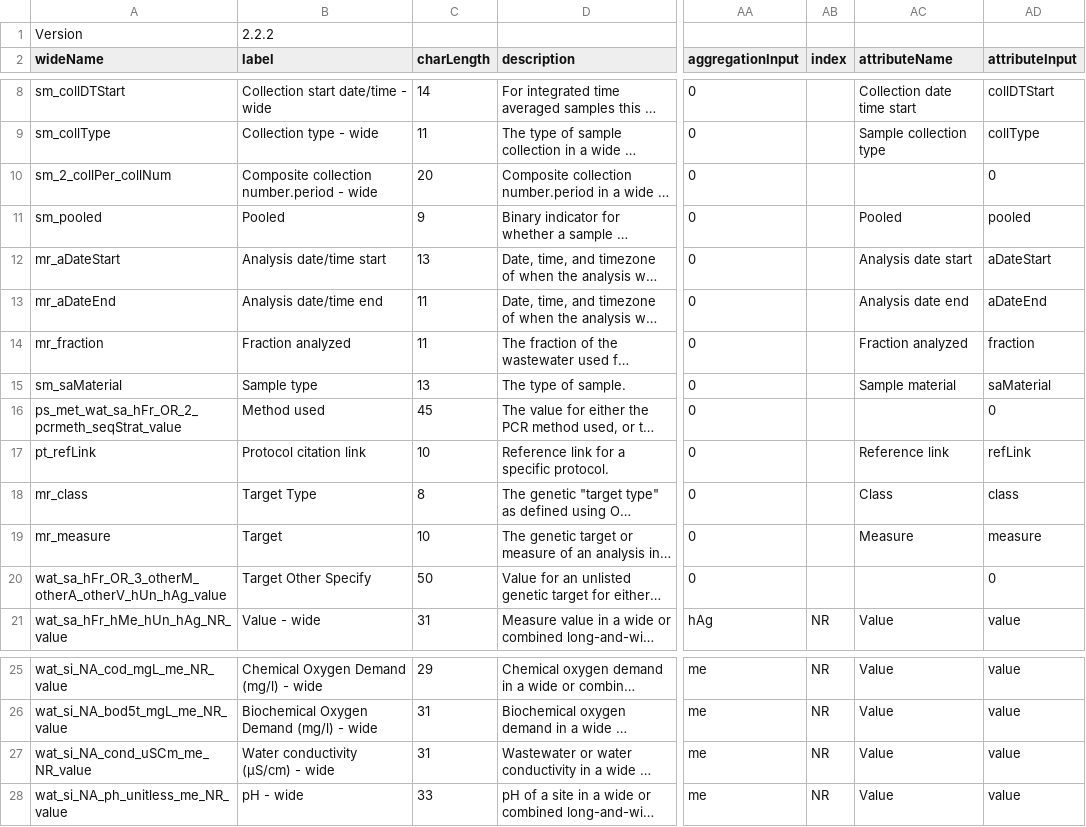
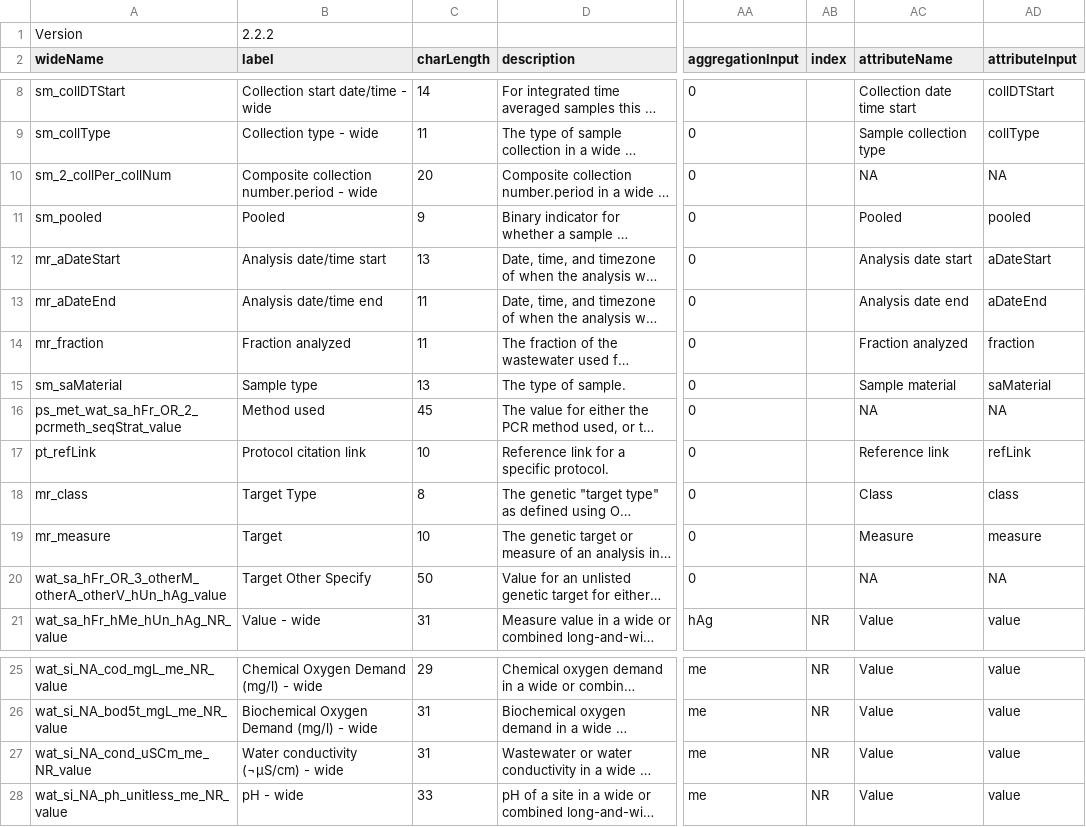
Before and after one commit to Big-Life-Lab/PHES-ODM, a CSV file: dictionary-tables/ODM_wideNames.csv, drawn as a sheet; only a part is shown, gaps mark what is left out; long unchanged cells end in …; the diff names each change by its address in the sheet, - before the commit and + after, or states it on an @@ line.

Commit message:
Correct Typo/Remove Blanks
Corrected a version type in the sets table, and replaced blanks in the wide names csvs with NA values to hopefully correct a SQL generation error.

```diff
--- a/dictionary-tables/ODM_wideNames.csv
+++ b/dictionary-tables/ODM_wideNames.csv
-AC10 (attributeName): (empty)
+AC10 (attributeName): NA
-AD10 (attributeInput): 0
+AD10 (attributeInput): NA
-AC16 (attributeName): (empty)
+AC16 (attributeName): NA
-AD16 (attributeInput): 0
+AD16 (attributeInput): NA
-AC20 (attributeName): (empty)
+AC20 (attributeName): NA
-AD20 (attributeInput): 0
+AD20 (attributeInput): NA
-B27 (label): Water conductivity (µS/cm) - wide
+B27 (label): Water conductivity (¬µS/cm) - wide
```
Also changed, not shown: dictionary-tables/ODM_sets.csv, dictionary-tables/ODM_wideNames_2.2.2.csv.
